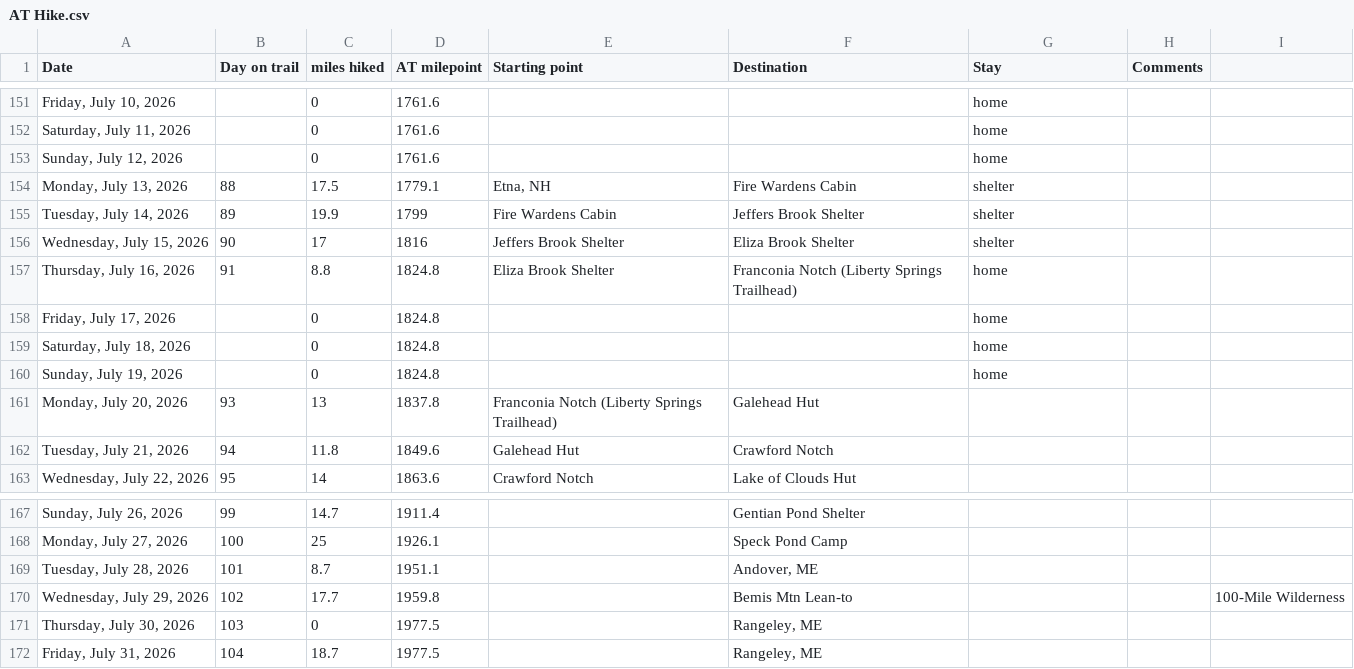
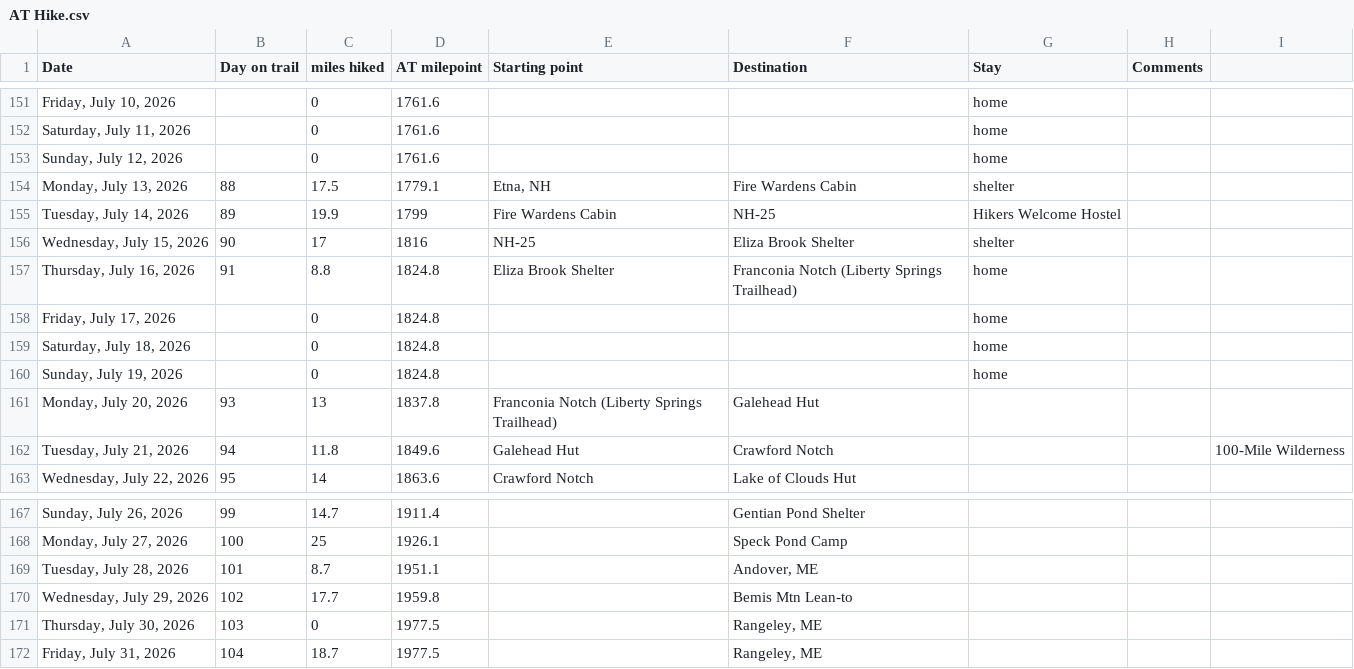
Before and after one commit to tlambert44/at-hike, a CSV file: AT Hike.csv, drawn as a sheet; only a part is shown, gaps mark what is left out; the diff names each change by its address in the sheet, - before the commit and + after, or states it on an @@ line.

Commit message:
Add files via upload

```diff
--- a/AT Hike.csv
+++ b/AT Hike.csv
-F155 (Destination): Jeffers Brook Shelter
+F155 (Destination): NH-25
-G155 (Stay): shelter
+G155 (Stay): Hikers Welcome Hostel
-E156 (Starting point): Jeffers Brook Shelter
+E156 (Starting point): NH-25
-I162: (empty)
+I162: 100-Mile Wilderness
-I170: 100-Mile Wilderness
+I170: (empty)
```
